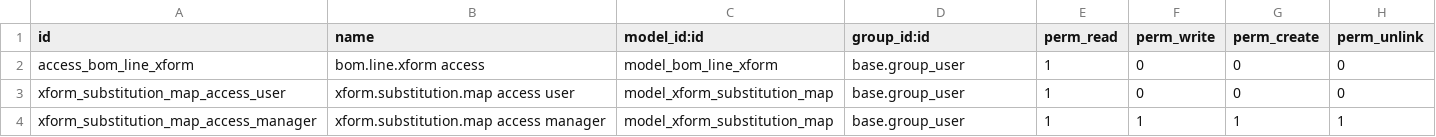
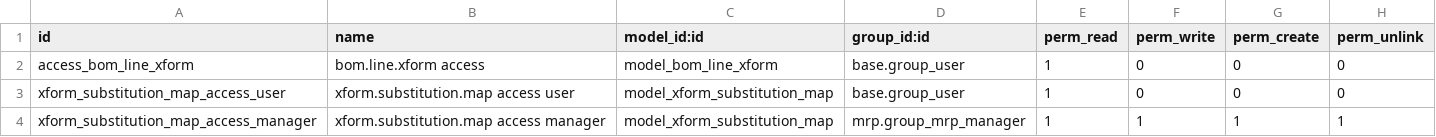
Before and after one commit to odoonz/odoonz-addons, a CSV file: mrp_dynamic_line/security/ir.model.access.csv, drawn as a sheet.

Commit message:
Fix access rules for substitution maps

```diff
--- a/mrp_dynamic_line/security/ir.model.access.csv
+++ b/mrp_dynamic_line/security/ir.model.access.csv
@@ -3,2 +3,2 @@ access_bom_line_xform,bom.line.xform access,model_bom_line_xform,base.group_user
 xform_substitution_map_access_user,xform.substitution.map access user,model_xform_substitution_map,base.group_user,1,0,0,0
-xform_substitution_map_access_manager,xform.substitution.map access manager,model_xform_substitution_map,base.group_user,1,1,1,1
+xform_substitution_map_access_manager,xform.substitution.map access manager,model_xform_substitution_map,mrp.group_mrp_manager,1,1,1,1
```
